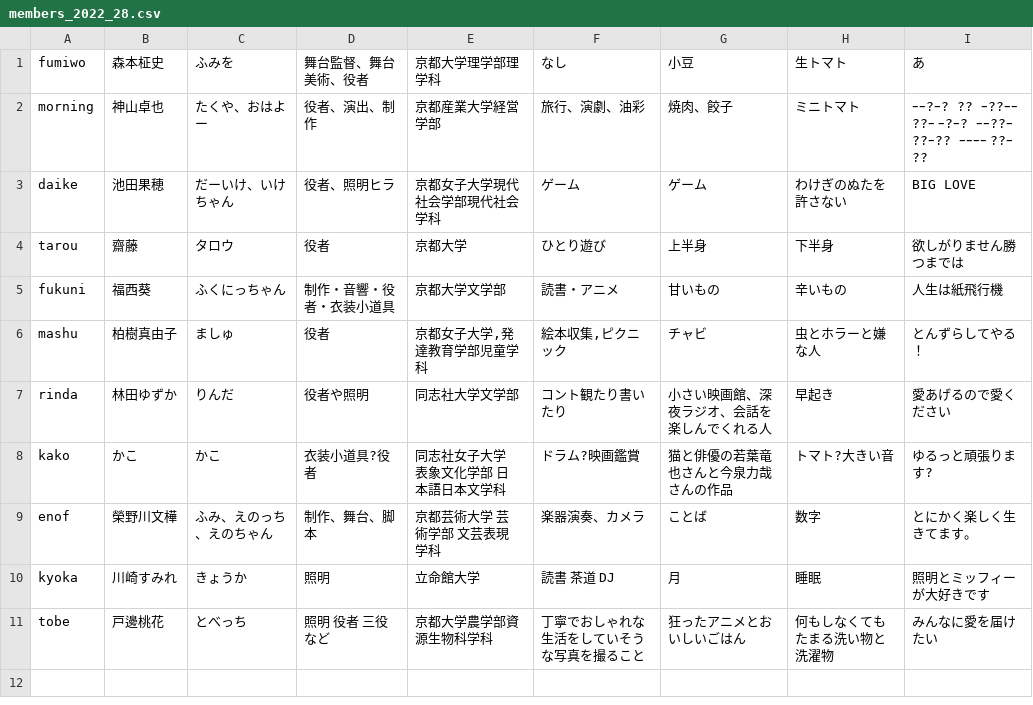
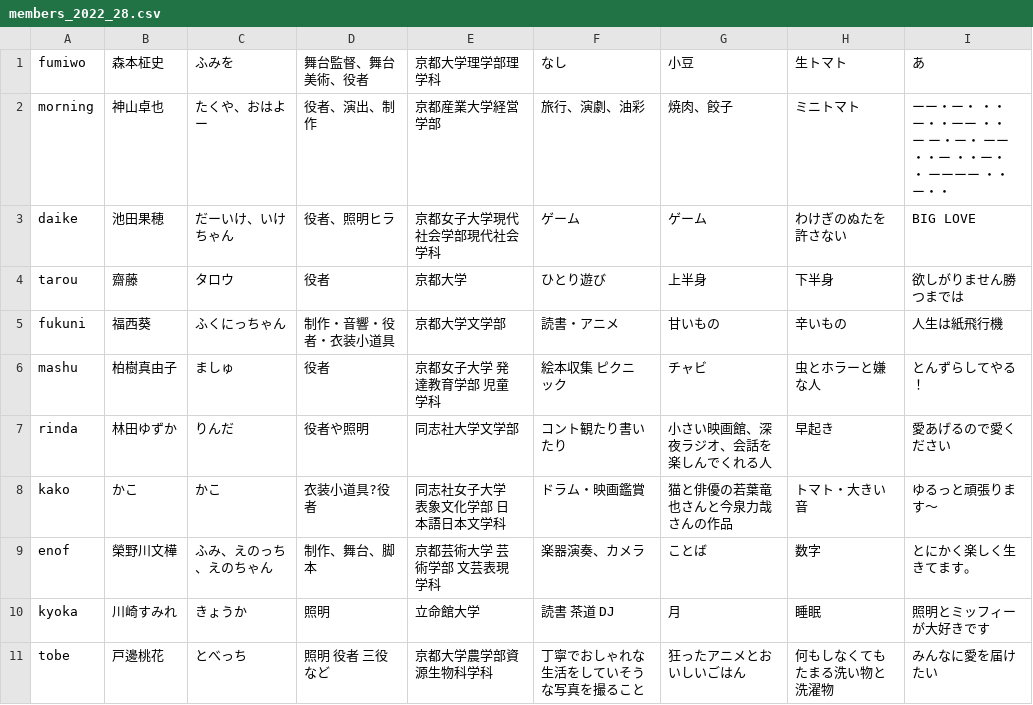
Before and after one commit to keppeki/keppeki.github.io, a CSV file: docs/csv/members_2022_28.csv, drawn as a sheet.

```diff
--- a/docs/csv/members_2022_28.csv
+++ b/docs/csv/members_2022_28.csv
@@ -1,3 +1,3 @@
 fumiwo,森本柾史,ふみを,舞台監督、舞台美術、役者,京都大学理学部理学科,なし,小豆,生トマト,あ
-morning,神山卓也,たくや、おはよー,役者、演出、制作,京都産業大学経営学部,旅行、演劇、油彩,焼肉、餃子,ミニトマト,ｰｰ?ｰ? ?? ｰ??ｰｰ ??ｰ ｰ?ｰ? ｰｰ??ｰ ??ｰ?? ｰｰｰｰ ??ｰ??
+morning,神山卓也,たくや、おはよー,役者、演出、制作,京都産業大学経営学部,旅行、演劇、油彩,焼肉、餃子,ミニトマト,ーー・ー・　・・　ー・・ーー　・・ー　ー・ー・　ーー・・ー　・・ー・・　ーーーー　・・ー・・
 daike,池田果穂,だーいけ、いけちゃん,役者、照明ヒラ,京都女子大学現代社会学部現代社会学科,ゲーム,ゲーム,わけぎのぬたを許さない,BIG LOVE
@@ -5,5 +5,5 @@ tarou,齋藤,タロウ,役者,京都大学,ひとり遊び,上半身,下半身,
 fukuni,福西葵,ふくにっちゃん,制作・音響・役者・衣装小道具,京都大学文学部,読書・アニメ,甘いもの,辛いもの,人生は紙飛行機
-mashu,柏樹真由子,ましゅ,役者,"京都女子大学,発達教育学部児童学科","絵本収集,ピクニック",チャビ,虫とホラーと嫌な人,とんずらしてやる！
+mashu,柏樹真由子,ましゅ,役者,京都女子大学　発達教育学部　児童学科,絵本収集　ピクニック,チャビ,虫とホラーと嫌な人,とんずらしてやる！
 rinda,林田ゆずか,りんだ,役者や照明,同志社大学文学部,コント観たり書いたり,小さい映画館、深夜ラジオ、会話を楽しんでくれる人,早起き,愛あげるので愛ください
-kako,かこ,かこ,衣装小道具?役者,同志社女子大学　表象文化学部　日本語日本文学科,ドラム?映画鑑賞,猫と俳優の若葉竜也さんと今泉力哉さんの作品,トマト?大きい音,ゆるっと頑張ります?
+kako,かこ,かこ,衣装小道具?役者,同志社女子大学　表象文化学部　日本語日本文学科,ドラム・映画鑑賞,猫と俳優の若葉竜也さんと今泉力哉さんの作品,トマト・大きい音,ゆるっと頑張ります～
 enof,榮野川文樺,ふみ、えのっち、えのちゃん,制作、舞台、脚本,京都芸術大学 芸術学部 文芸表現学科,楽器演奏、カメラ,ことば,数字,とにかく楽しく生きてます。
```
Also changed, not shown: docs/csv/members_2022_27.csv, docs/csv/members_2022_29.csv, 5 other files.
